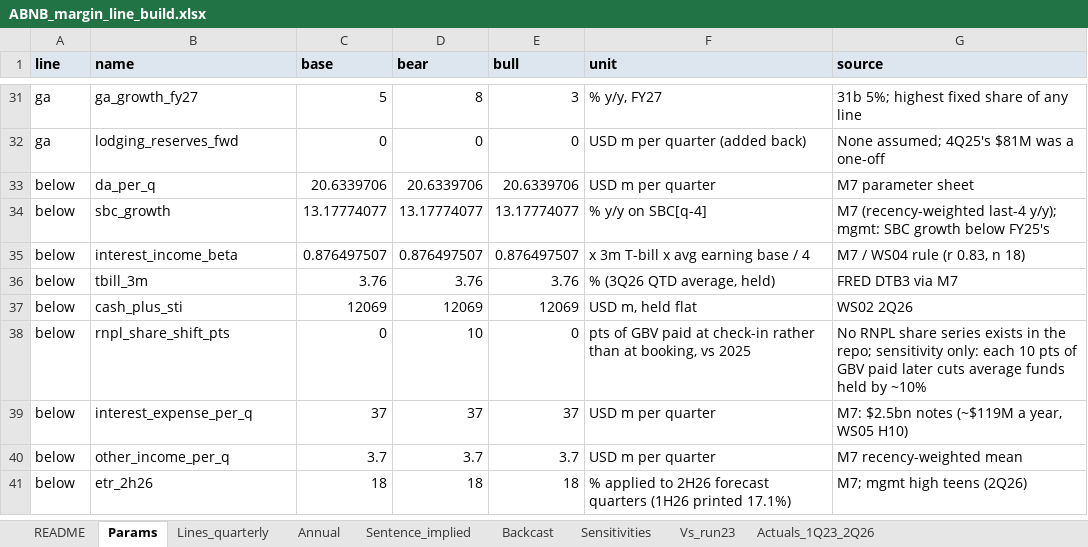
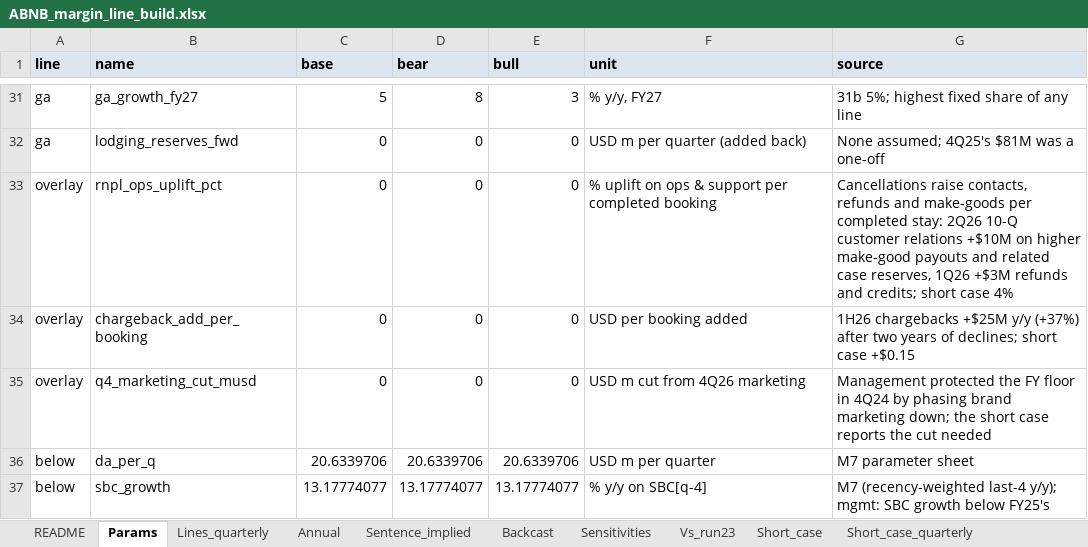
Before and after one commit to Kaenyne/Citadel-ABNB, an Excel workbook: model/ABNB_margin_line_build.xlsx, sheet Params, drawn as a sheet; only a part is shown, gaps mark what is left out; the shorter side is filled out with more unchanged rows; values as stored, in another font and other column widths than the file's, no borders; the diff names each change by its address in the sheet, - before the commit and + after, or states it on an @@ line.

```diff
--- a/model/ABNB_margin_line_build.xlsx (sheet Params)
+++ b/model/ABNB_margin_line_build.xlsx (sheet Params)
+sheet tab: Short_case
+sheet tab: Short_case_quarterly
+row 33: overlay | rnpl_ops_uplift_pct | 0 | 0 | 0 | % uplift on ops & support per completed booking | Cancellations raise contacts, refunds and make-goods per completed stay: 2Q26 10-Q customer relations +$10M on higher make-good payouts and related case reserves, 1Q26 +$3M refunds and credits; short case 4%
+row 34: overlay | chargeback_add_per_booking | 0 | 0 | 0 | USD per booking added | 1H26 chargebacks +$25M y/y (+37%) after two years of declines; short case +$0.15
+row 35: overlay | q4_marketing_cut_musd | 0 | 0 | 0 | USD m cut from 4Q26 marketing | Management protected the FY floor in 4Q24 by phasing brand marketing down; the short case reports the cut needed
```
Also changed, not shown: other sheet tabs, 9 other files.
